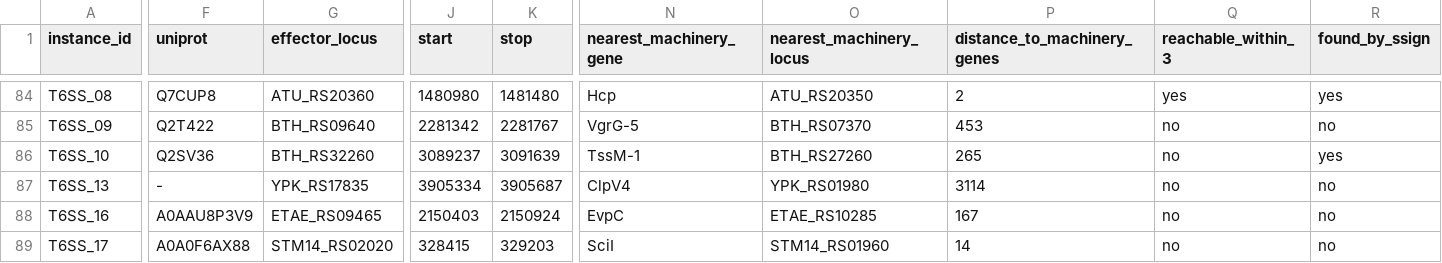
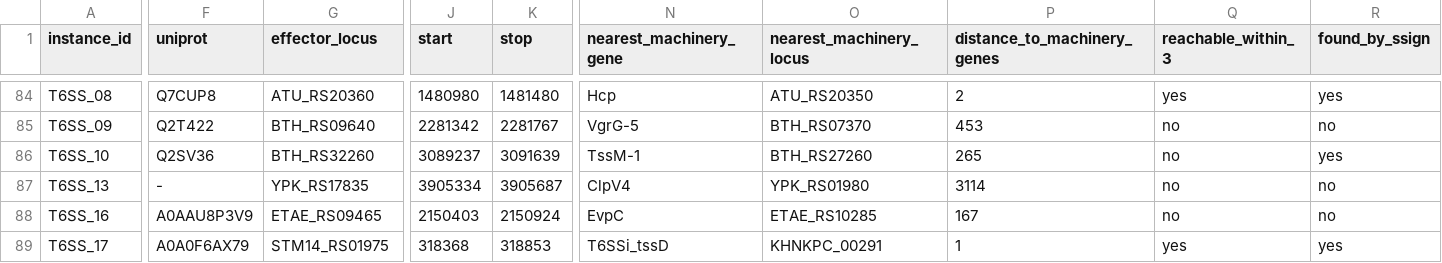
Before and after one commit to billerbeck-lab/ssign, a TSV file: validation_sweeps/benchmark/data/phase2/verification_phase_a/gold_list_final.tsv, drawn as a sheet; only a part is shown, gaps mark what is left out; the diff covers the shown part only; the diff names each change by its address in the sheet, - before the commit and + after, or states it on an @@ line.

Commit message:
benchmark: high-churn re-review + RTX/T5SS/T6SS geometry recompute (gold v4, recall 37->39/90)
Re-review of the 30 gold rows with >=2 corrections (blind 3-agent + deterministic
Pfam check) found 2 wrong-gene anchors from an earlier swap_up:
- T6SS_18 Tle1: D3GUV9 (OmpA/TagL accessory) -> B7LG63/EC042_RS24220 (real Tle1-EAEC)
- T6SS_17 Tae4: A0A0F6AX88 (TagF regulator) -> A0A0F6AX79/STM14_RS01975 (real Tae4 amidase)
Both real effectors emit in the rerun -> found no->yes, recall 37->39/90 (T6SS 4->6/14).

Geometry recompute (scripts/73) for the 34 rows machinery_resolved can't resolve:
RTX-T1SS distances confirmed; T5bSS '(self-secreting)' -> real TpsB distance (8/10
reachable); self-secretors relabeled honestly. Geometry does not change found/recall.

scripts/72 deterministic length/overlap check: 0 mechanical errors across the 30.

```diff
--- a/validation_sweeps/benchmark/data/phase2/verification_phase_a/gold_list_final.tsv
+++ b/validation_sweeps/benchmark/data/phase2/verification_phase_a/gold_list_final.tsv
-F89 (uniprot): A0A0F6AX88
+F89 (uniprot): A0A0F6AX79
-G89 (effector_locus): STM14_RS02020
+G89 (effector_locus): STM14_RS01975
-J89 (start): 328415
+J89 (start): 318368
-K89 (stop): 329203
+K89 (stop): 318853
-N89 (nearest_machinery_gene): SciI
+N89 (nearest_machinery_gene): T6SSi_tssD
-O89 (nearest_machinery_locus): STM14_RS01960
+O89 (nearest_machinery_locus): KHNKPC_00291
-P89 (distance_to_machinery_genes): 14
+P89 (distance_to_machinery_genes): 1
-Q89 (reachable_within_3): no
+Q89 (reachable_within_3): yes
-R89 (found_by_ssign): no
+R89 (found_by_ssign): yes
```
Also changed, not shown: 126 edited cells elsewhere in this file, 11 other files.
